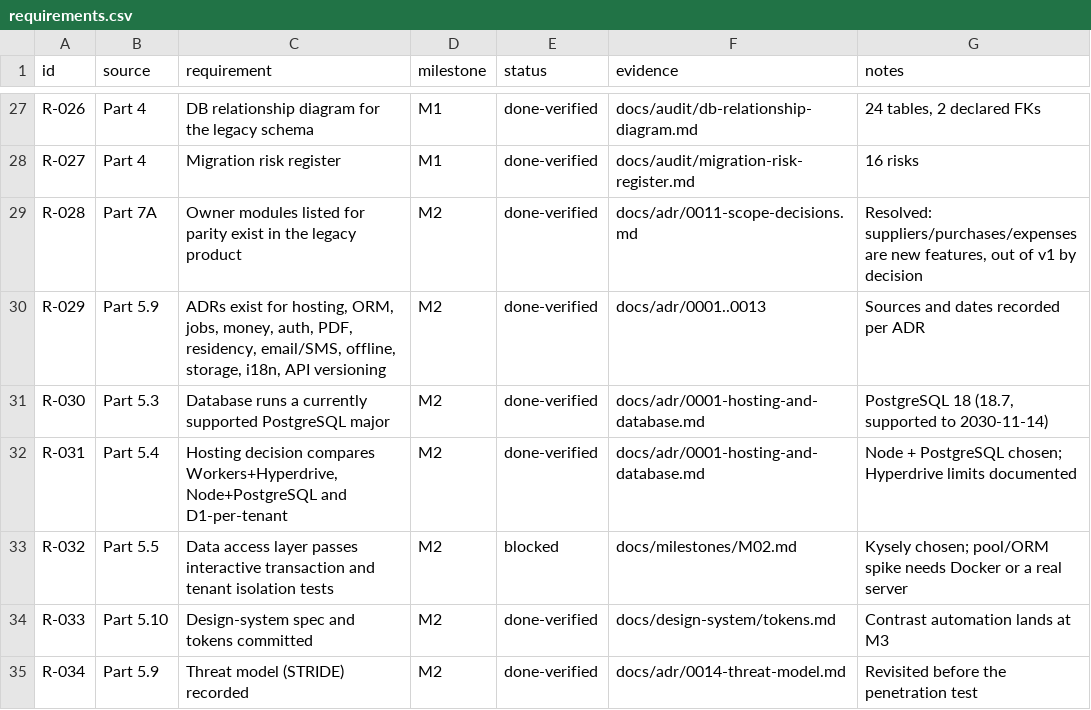
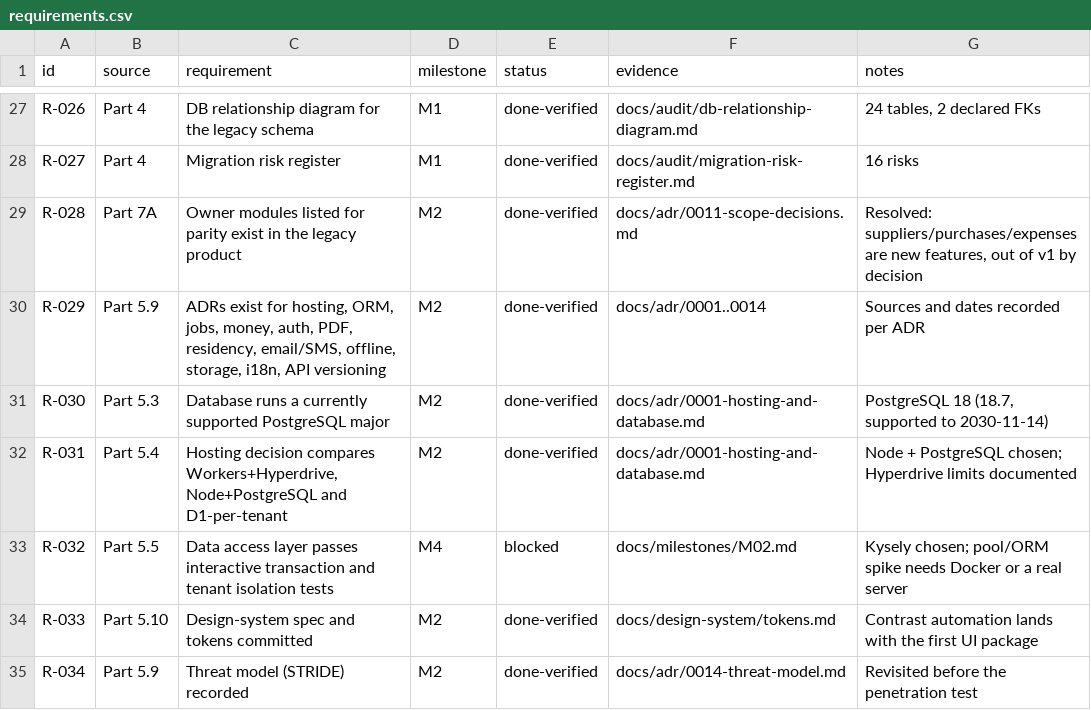
Before and after one commit to Amin2052/MBS-done, a CSV file: docs/requirements.csv, drawn as a sheet; only a part is shown, gaps mark what is left out; the diff covers the shown part only.

Commit message:
docs(reqs): record M3 tenancy, audit and money evidence

```diff
--- a/docs/requirements.csv
+++ b/docs/requirements.csv
@@ -29,7 +29,7 @@ R-027,"Part 4","Migration risk register","M1","done-verified","docs/audit/migrat
 R-028,"Part 7A","Owner modules listed for parity exist in the legacy product","M2","done-verified","docs/adr/0011-scope-decisions.md","Resolved: suppliers/purchases/expenses are new features, out of v1 by decision"
-R-029,"Part 5.9","ADRs exist for hosting, ORM, jobs, money, auth, PDF, residency, email/SMS, offline, storage, i18n, API versioning","M2","done-verified","docs/adr/0001..0013","Sources and dates recorded per ADR"
+R-029,"Part 5.9","ADRs exist for hosting, ORM, jobs, money, auth, PDF, residency, email/SMS, offline, storage, i18n, API versioning","M2","done-verified","docs/adr/0001..0014","Sources and dates recorded per ADR"
 R-030,"Part 5.3","Database runs a currently supported PostgreSQL major","M2","done-verified","docs/adr/0001-hosting-and-database.md","PostgreSQL 18 (18.7, supported to 2030-11-14)"
 R-031,"Part 5.4","Hosting decision compares Workers+Hyperdrive, Node+PostgreSQL and D1-per-tenant","M2","done-verified","docs/adr/0001-hosting-and-database.md","Node + PostgreSQL chosen; Hyperdrive limits documented"
-R-032,"Part 5.5","Data access layer passes interactive transaction and tenant isolation tests","M2","blocked","docs/milestones/M02.md","Kysely chosen; pool/ORM spike needs Docker or a real server"
-R-033,"Part 5.10","Design-system spec and tokens committed","M2","done-verified","docs/design-system/tokens.md","Contrast automation lands at M3"
+R-032,"Part 5.5","Data access layer passes interactive transaction and tenant isolation tests","M4","blocked","docs/milestones/M02.md","Kysely chosen; pool/ORM spike needs Docker or a real server"
+R-033,"Part 5.10","Design-system spec and tokens committed","M2","done-verified","docs/design-system/tokens.md","Contrast automation lands with the first UI package"
 R-034,"Part 5.9","Threat model (STRIDE) recorded","M2","done-verified","docs/adr/0014-threat-model.md","Revisited before the penetration test"
```
Also changed, not shown: 4 added rows and 20 edited cells elsewhere in this file.
